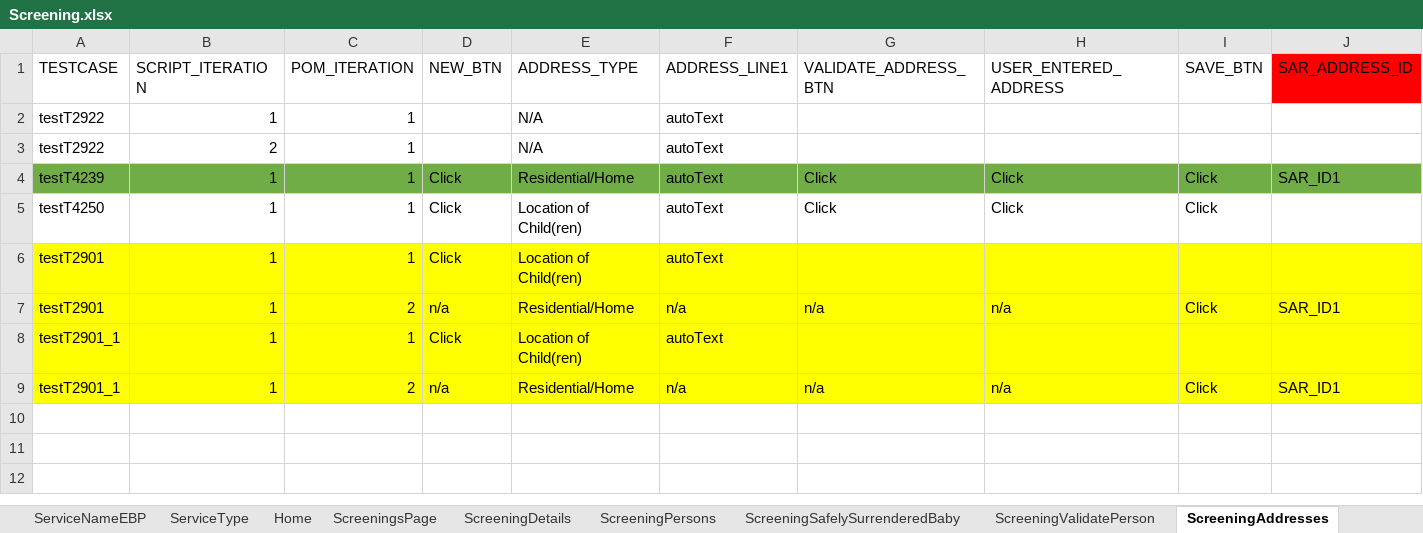
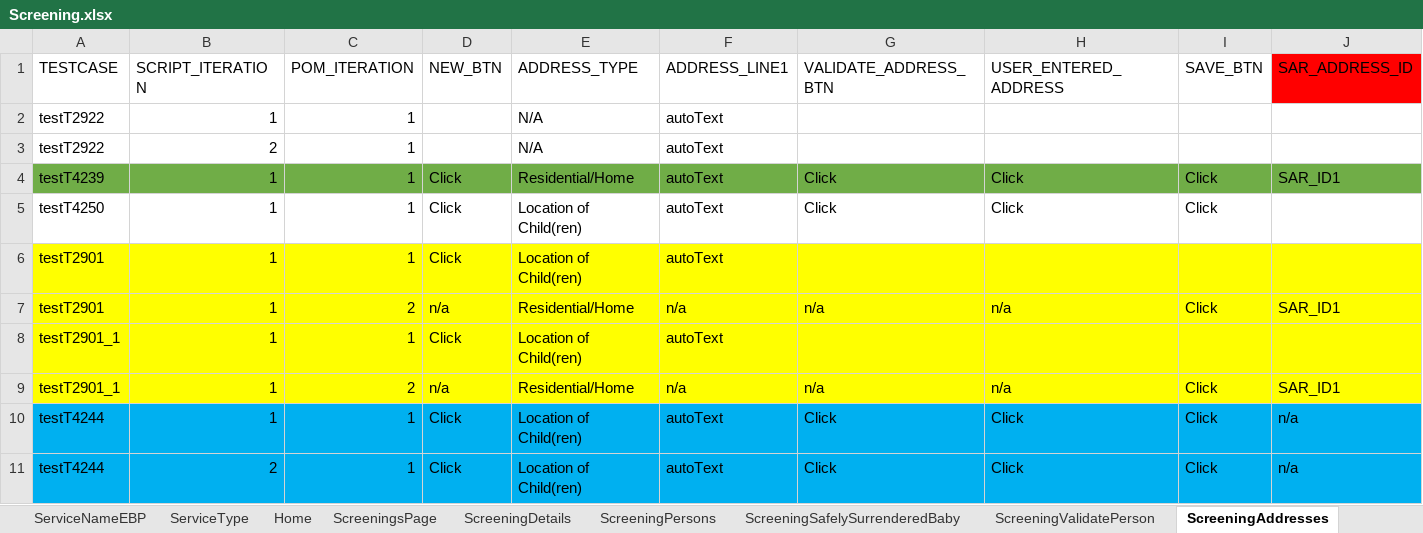
Before and after one commit to Yaswanthkumar-Naidu/TestDataExcel, an Excel workbook: Screening.xlsx, sheet ScreeningAddresses, drawn as a sheet; only a part is shown; values as stored, in another font and other column widths than the file's, no borders; rows hold the shown columns only; the diff names each change by its address in the sheet, - before the commit and + after, or states it on an @@ line.

```diff
--- a/Screening.xlsx (sheet ScreeningAddresses)
+++ b/Screening.xlsx (sheet ScreeningAddresses)
+row 10: testT4244 | 1 | 1 | Click | Location of Child(ren) | autoText | Click | Click | Click | n/a
+row 11: testT4244 | 2 | 1 | Click | Location of Child(ren) | autoText | Click | Click | Click | n/a
```
Also changed, not shown: sheet ScreeningDetails, sheet ScreeningTribalInquiry, sheet ScreeningContactLog, sheet ScreeningPersons, sheet ScreeningCallBackAttempts, sheet ScreeningSupervisorReview, 8 more sheets.
